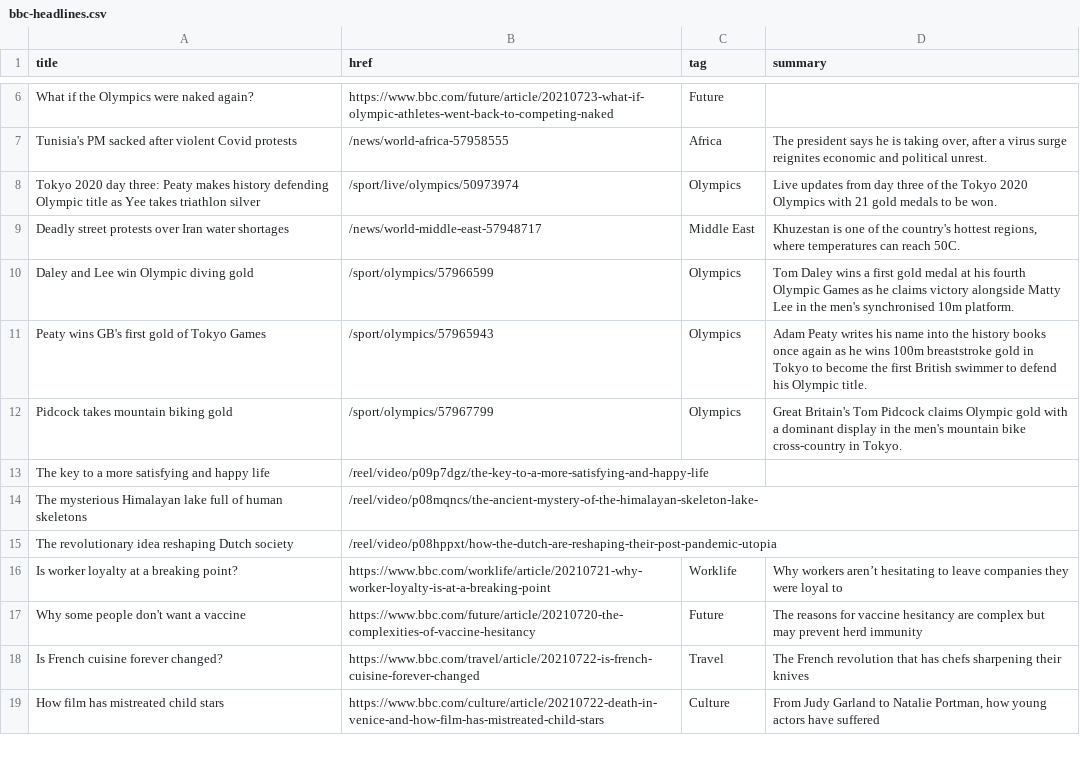
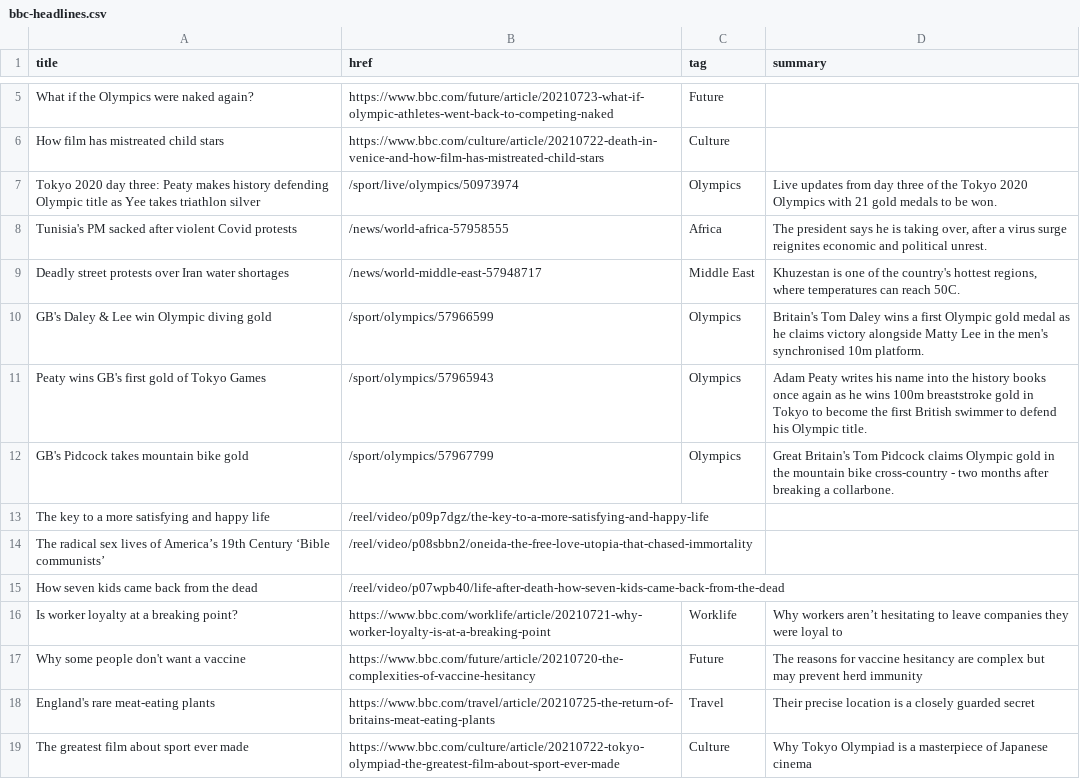
Before and after one commit to jsoma/autoscraper-changes, a CSV file: bbc-headlines.csv, drawn as a sheet; only a part is shown, gaps mark what is left out; removed rows and columns are numbered as before the commit, all else as after; the diff covers the shown part only; the diff names each change by its address in the sheet, - before the commit and + after, or states it on an @@ line.

```diff
--- a/bbc-headlines.csv
+++ b/bbc-headlines.csv
+row 6: How film has mistreated child stars | https://www.bbc.com/culture/article/20210722-death-in-venice-and-how-film-has-mistreated-child-stars | Culture
@@ row 8 moved to row 7: Tokyo 2020 day three: Peaty makes histor… @@
-A10 (title): Daley and Lee win Olympic diving gold
+A10 (title): GB's Daley & Lee win Olympic diving gold
-D10 (summary): Tom Daley wins a first gold medal at his fourth Olympic Games as he…
+D10 (summary): Britain's Tom Daley wins a first Olympic gold medal as he…
-A12 (title): Pidcock takes mountain biking gold
+A12 (title): GB's Pidcock takes mountain bike gold
-D12 (summary): …Olympic gold with a dominant display in the men's mountain bike cross-country in Tokyo.
+D12 (summary): …Olympic gold in the mountain bike cross-country - two months after breaking a collarbone.
-row 14: The mysterious Himalayan lake full of human skeletons | /reel/video/p08mqncs/the-ancient-mystery-of-the-himalayan-skeleton-lake-
-row 15: The revolutionary idea reshaping Dutch society | /reel/video/p08hppxt/how-the-dutch-are-reshaping-their-post-pandemic-utopia
+row 14: The radical sex lives of America’s 19th Century ‘Bible communists’ | /reel/video/p08sbbn2/oneida-the-free-love-utopia-that-chased-immortality
+row 15: How seven kids came back from the dead | /reel/video/p07wpb40/life-after-death-how-seven-kids-came-back-from-the-dead
-A18 (title): Is French cuisine forever changed?
+A18 (title): England's rare meat-eating plants
-B18 (href): https://www.bbc.com/travel/article/20210722-is-french-cuisine-forever-changed
+B18 (href): https://www.bbc.com/travel/article/20210725-the-return-of-britains-meat-eating-plants
-D18 (summary): The French revolution that has chefs sharpening their knives
+D18 (summary): Their precise location is a closely guarded secret
-A19 (title): How film has mistreated child stars
+A19 (title): The greatest film about sport ever made
-B19 (href): https://www.bbc.com/culture/article/20210722-death-in-venice-and-how-film-has-mistreated-child-stars
+B19 (href): https://www.bbc.com/culture/article/20210722-tokyo-olympiad-the-greatest-film-about-sport-ever-made
-D19 (summary): From Judy Garland to Natalie Portman, how young actors have suffered
+D19 (summary): Why Tokyo Olympiad is a masterpiece of Japanese cinema
```
Also changed, not shown: 7 added rows, 8 removed rows and 3 edited cells elsewhere in this file.
